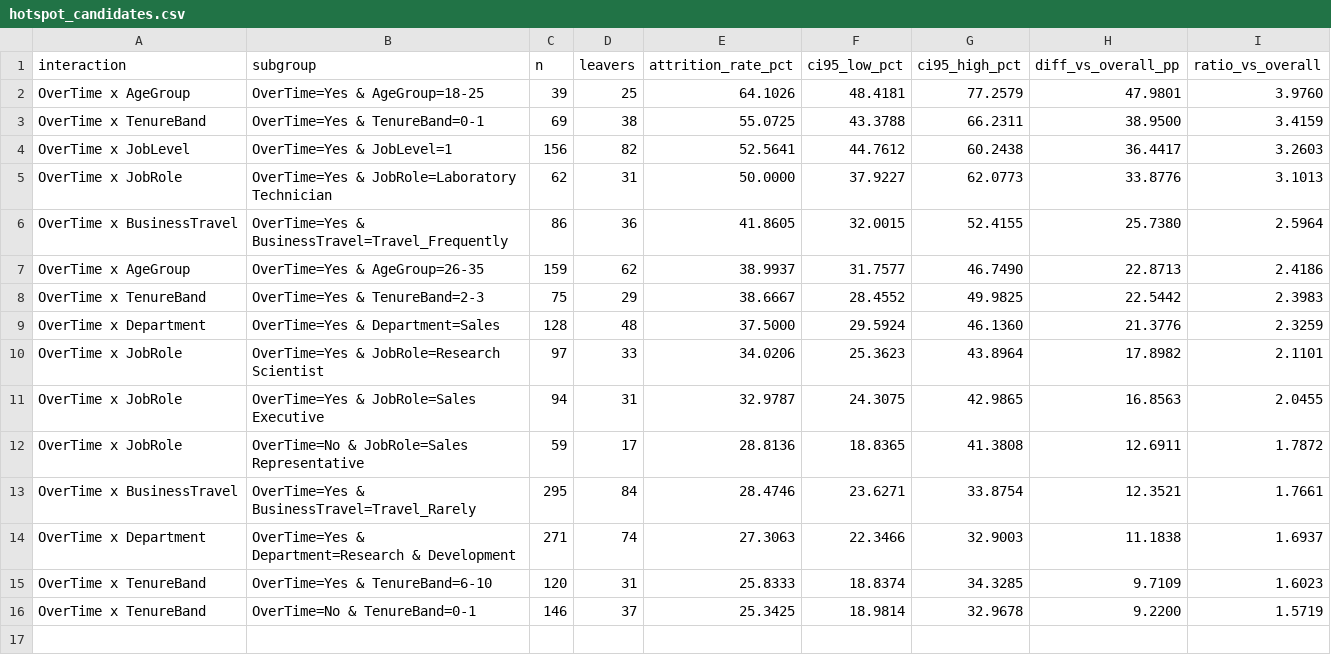
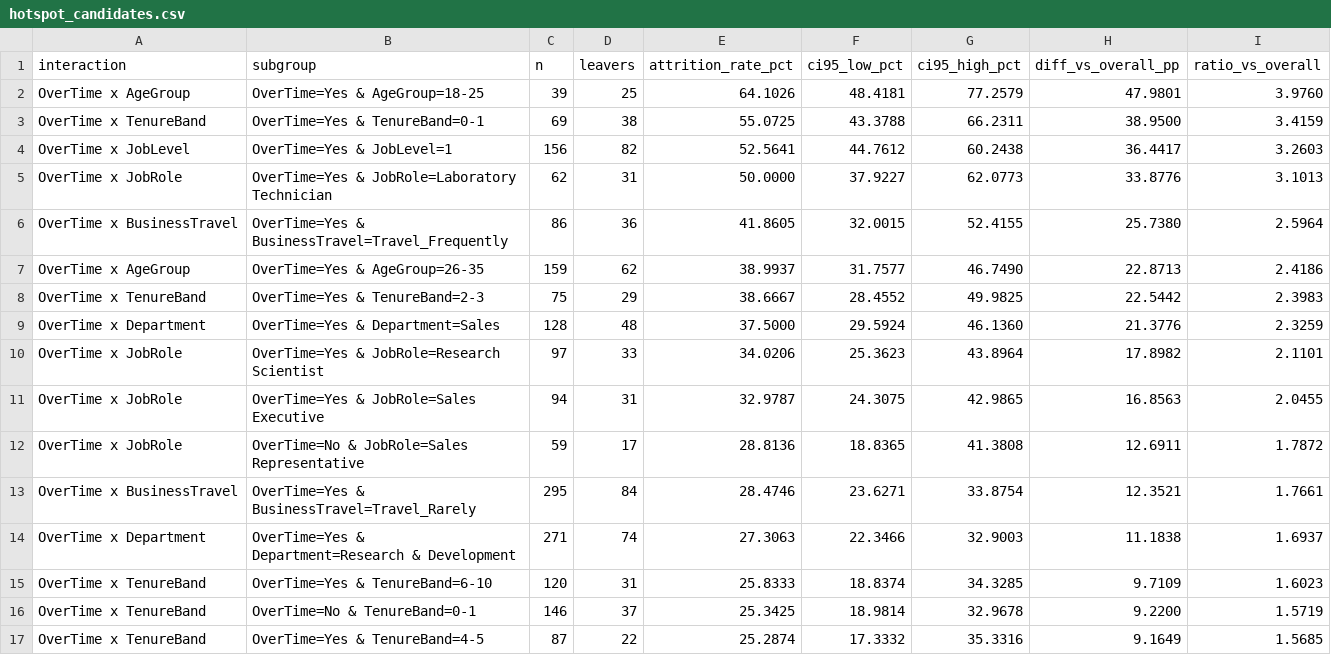
Before and after one commit to phobiccvaishu/Workforce-Intelligence-Attrition-Analytics-Risk-Hotspots, a CSV file: reports/phase3/tables/hotspot_candidates.csv, drawn as a sheet; the diff names each change by its address in the sheet, - before the commit and + after, or states it on an @@ line.

Commit message:
fix(phase-3a): untruncated hotspot candidates, pairwise overlap matrix, sensitivity documentation, and log untracking

```diff
--- a/reports/phase3/tables/hotspot_candidates.csv
+++ b/reports/phase3/tables/hotspot_candidates.csv
+row 17: OverTime x TenureBand | OverTime=Yes & TenureBand=4-5 | 87 | 22 | 25.2874 | 17.3332 | 35.3316 | 9.1649 | 1.5685
```
Also changed, not shown: 13 other files.
